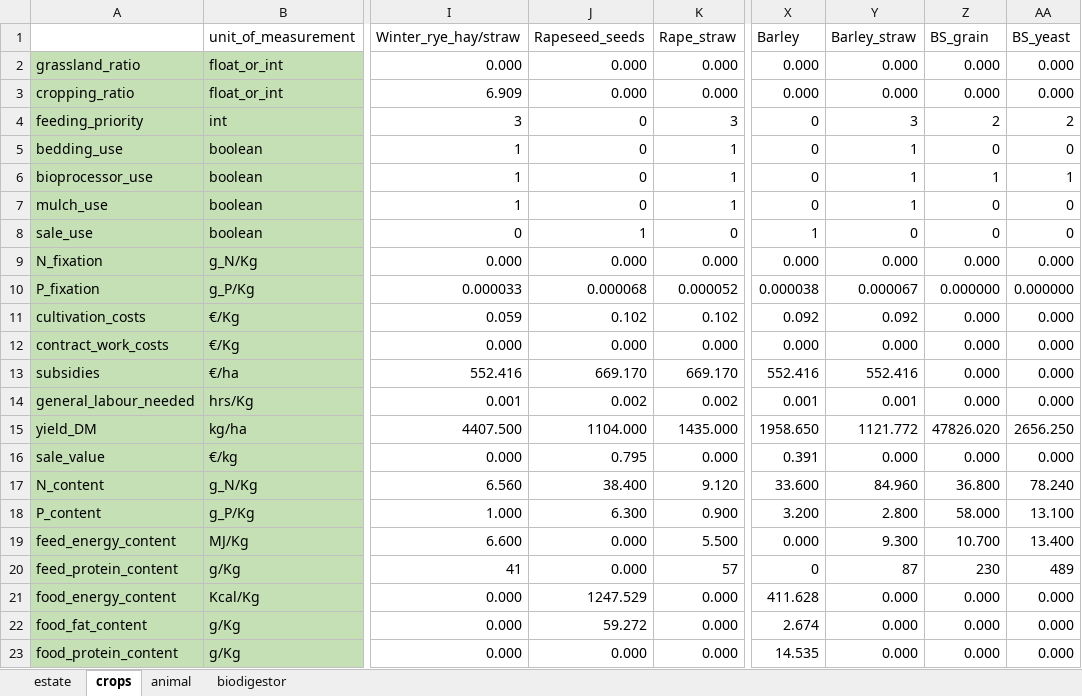
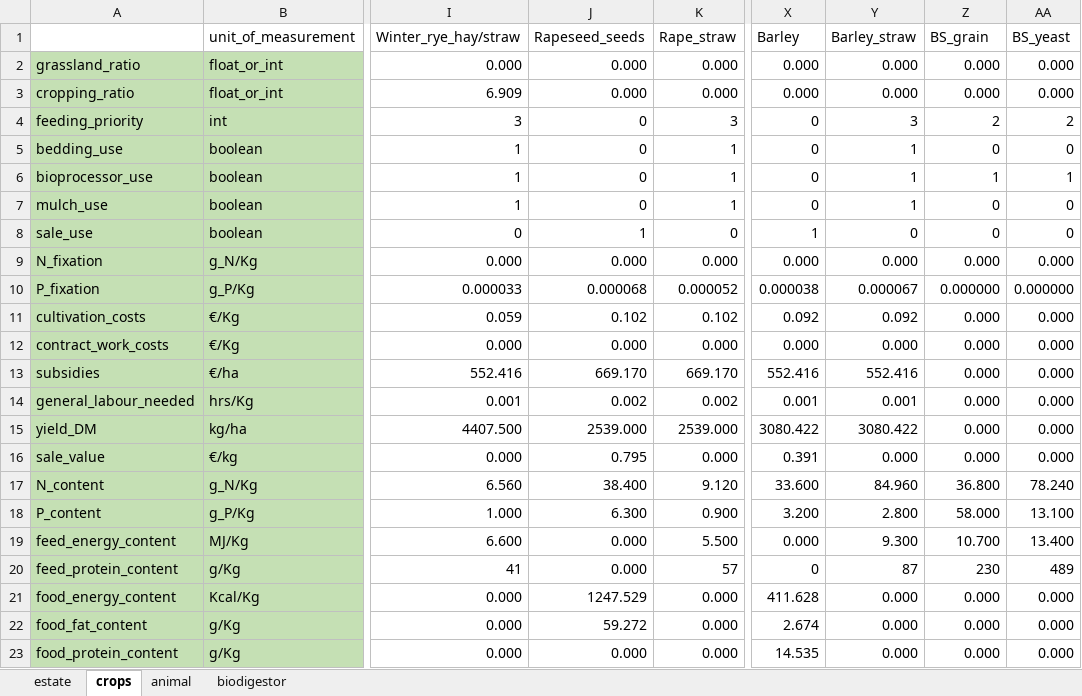
Before and after one commit to Siebr/Farm-Squire, an Excel workbook: input_example.xlsx, sheet crops, drawn as a sheet; only a part is shown, gaps mark what is left out; values as stored, in another font and other column widths than the file's, no borders; the diff names each change by its address in the sheet, - before the commit and + after, or states it on an @@ line.

```diff
--- a/input_example.xlsx (sheet crops)
+++ b/input_example.xlsx (sheet crops)
-J15 (Rapeseed_seeds): 1104.000
+J15 (Rapeseed_seeds): 2539.000
-K15 (Rape_straw): 1435.000
+K15 (Rape_straw): 2539.000
-X15 (Barley): 1958.650
+X15 (Barley): 3080.422
-Y15 (Barley_straw): 1121.772
+Y15 (Barley_straw): 3080.422
-Z15 (BS_grain): 47826.020
+Z15 (BS_grain): 0.000
-AA15 (BS_yeast): 2656.250
+AA15 (BS_yeast): 0.000
```
Also changed, not shown: sheet estate, 7 other files.
